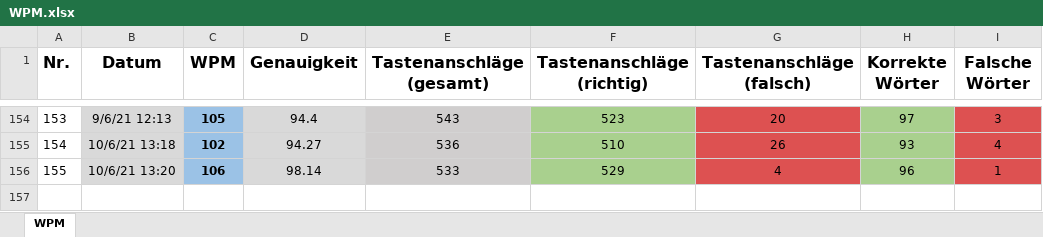
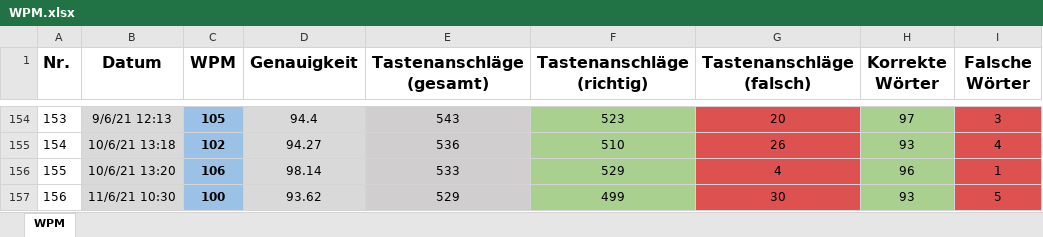
Before and after one commit to Boegeholzhausen/Python, an Excel workbook: Projects/WPMTracker/WPM.xlsx, sheet WPM, drawn as a sheet; only a part is shown, gaps mark what is left out; values as stored, in another font and other column widths than the file's, no borders; the diff names each change by its address in the sheet, - before the commit and + after, or states it on an @@ line.

```diff
--- a/Projects/WPMTracker/WPM.xlsx (sheet WPM)
+++ b/Projects/WPMTracker/WPM.xlsx (sheet WPM)
+row 157: 156 | 11/6/21 10:30 | 100 | 93.62 | 529 | 499 | 30 | 93 | 5
```
Also changed, not shown: Projects/WPMTracker/hWPM.xlsx.
